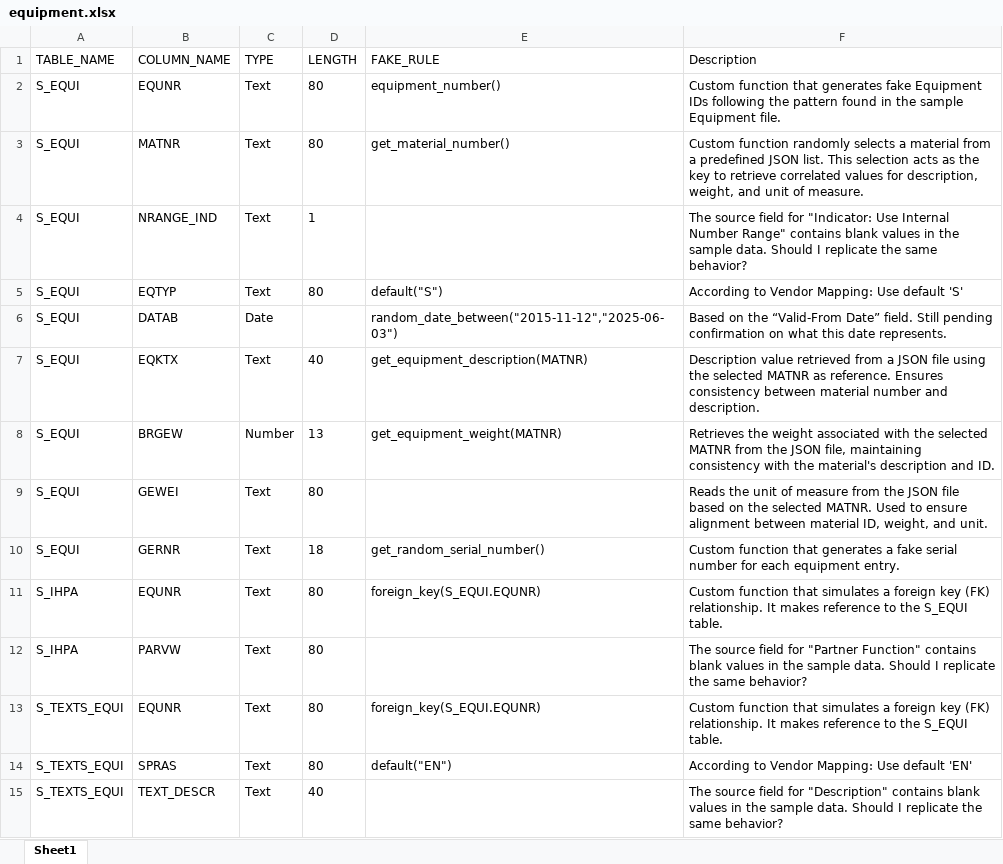
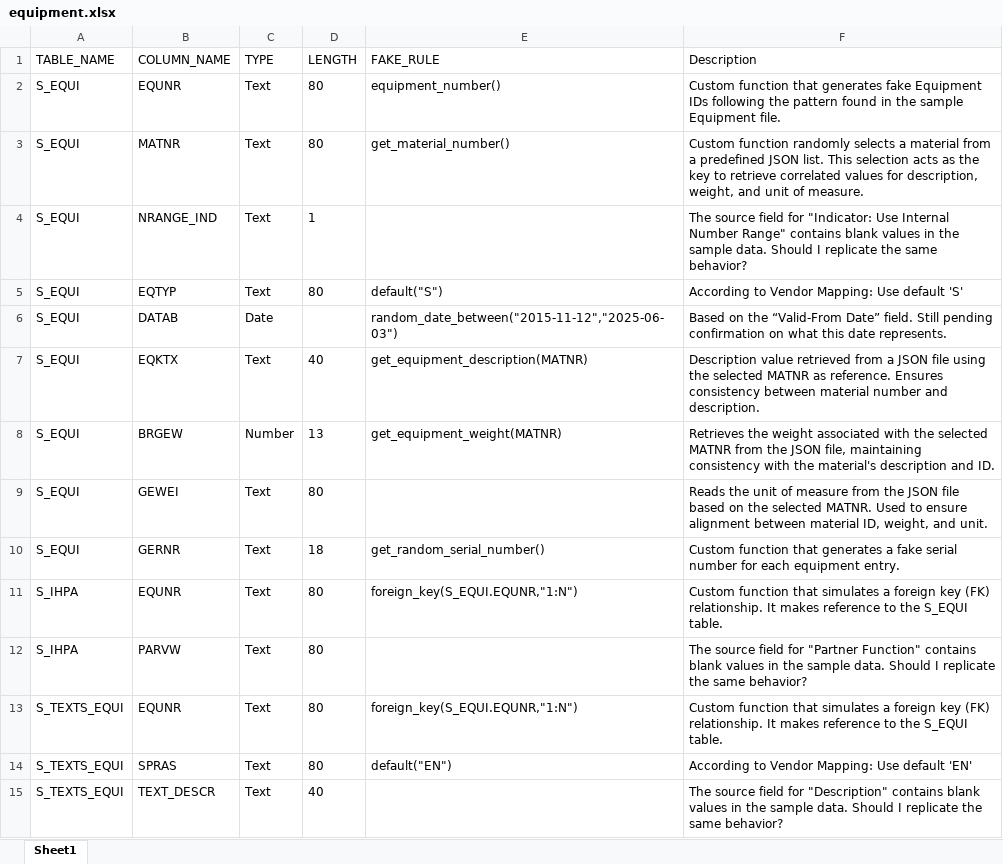
Before and after one commit to carlohakkoda1/synthetic-data-generator, an Excel workbook: definitions/equipment.xlsx, sheet Sheet1, drawn as a sheet; values as stored, in another font and other column widths than the file's, no borders; the diff names each change by its address in the sheet, - before the commit and + after, or states it on an @@ line.

```diff
--- a/definitions/equipment.xlsx (sheet Sheet1)
+++ b/definitions/equipment.xlsx (sheet Sheet1)
-E11 (FAKE_RULE): foreign_key(S_EQUI.EQUNR)
+E11 (FAKE_RULE): foreign_key(S_EQUI.EQUNR,"1:N")
-E13 (FAKE_RULE): foreign_key(S_EQUI.EQUNR)
+E13 (FAKE_RULE): foreign_key(S_EQUI.EQUNR,"1:N")
```
Also changed, not shown: config/table_config.xlsx, definitions/vendor.xlsx, 7 other files.
